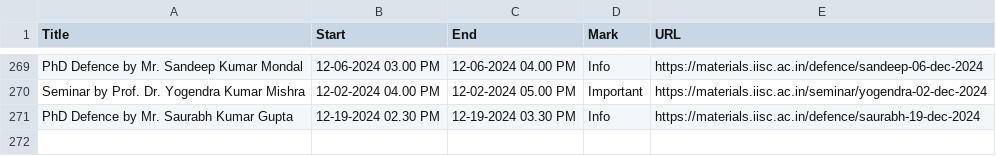
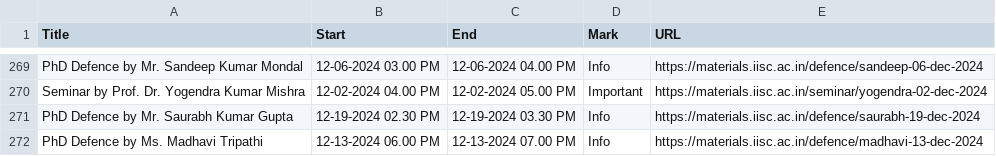
Before and after one commit to mte-iisc/materials-iisc, a CSV file: events/events.csv, drawn as a sheet; only a part is shown, gaps mark what is left out; the diff names each change by its address in the sheet, - before the commit and + after, or states it on an @@ line.

```diff
--- a/events/events.csv
+++ b/events/events.csv
+row 272: PhD Defence by Ms. Madhavi Tripathi | 12-13-2024 06.00 PM | 12-13-2024 07.00 PM | Info | https://materials.iisc.ac.in/defence/madhavi-13-dec-2024
```
Also changed, not shown: _site/events/events.csv, 9 other files.
